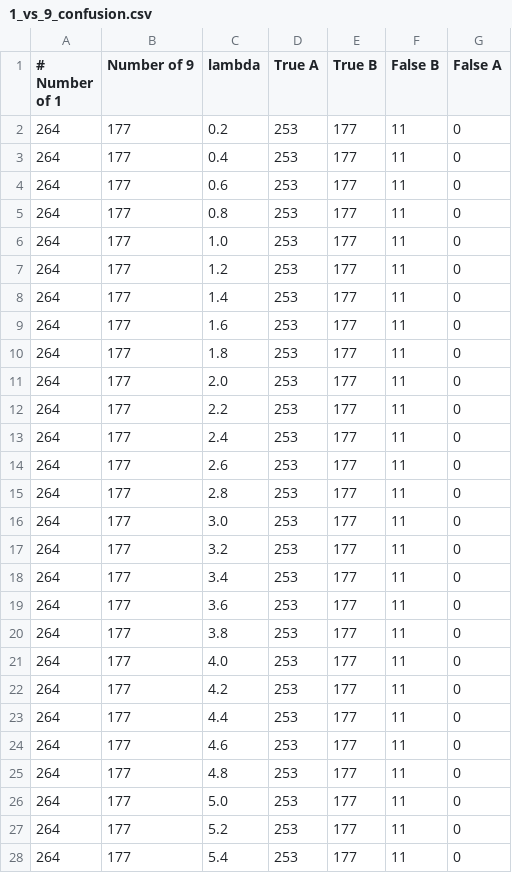
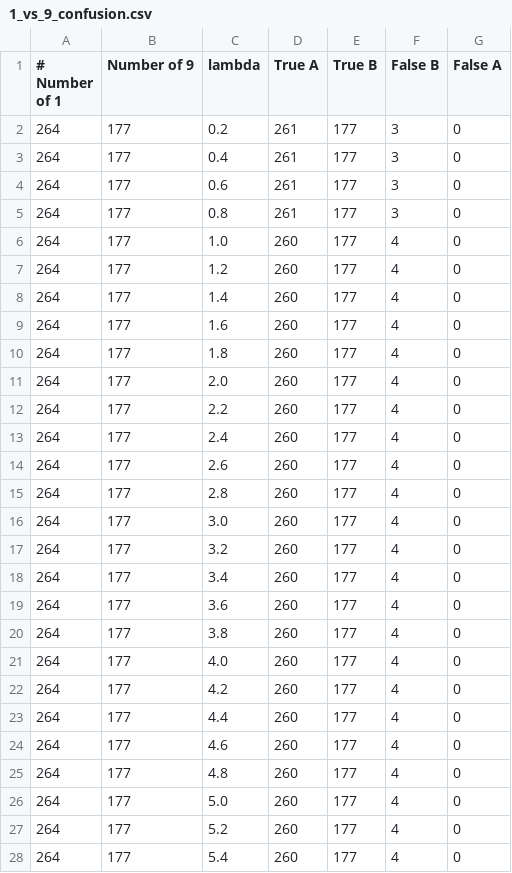
Before and after one commit to harpreets652/stats-learning, a CSV file: linear-regression/results/1_vs_9_confusion.csv, drawn as a sheet; only a part is shown; the diff covers the shown part only.

```diff
--- a/linear-regression/results/1_vs_9_confusion.csv
+++ b/linear-regression/results/1_vs_9_confusion.csv
@@ -1,28 +1,28 @@
 # Number of 1,Number of 9,lambda,True A,True B,False B,False A
-264,177,0.2,253,177,11,0
-264,177,0.4,253,177,11,0
-264,177,0.6,253,177,11,0
-264,177,0.8,253,177,11,0
-264,177,1.0,253,177,11,0
-264,177,1.2,253,177,11,0
-264,177,1.4,253,177,11,0
-264,177,1.6,253,177,11,0
-264,177,1.8,253,177,11,0
-264,177,2.0,253,177,11,0
-264,177,2.2,253,177,11,0
-264,177,2.4,253,177,11,0
-264,177,2.6,253,177,11,0
-264,177,2.8,253,177,11,0
-264,177,3.0,253,177,11,0
-264,177,3.2,253,177,11,0
-264,177,3.4,253,177,11,0
-264,177,3.6,253,177,11,0
-264,177,3.8,253,177,11,0
-264,177,4.0,253,177,11,0
-264,177,4.2,253,177,11,0
-264,177,4.4,253,177,11,0
-264,177,4.6,253,177,11,0
-264,177,4.8,253,177,11,0
-264,177,5.0,253,177,11,0
-264,177,5.2,253,177,11,0
-264,177,5.4,253,177,11,0
+264,177,0.2,261,177,3,0
+264,177,0.4,261,177,3,0
+264,177,0.6,261,177,3,0
+264,177,0.8,261,177,3,0
+264,177,1.0,260,177,4,0
+264,177,1.2,260,177,4,0
+264,177,1.4,260,177,4,0
+264,177,1.6,260,177,4,0
+264,177,1.8,260,177,4,0
+264,177,2.0,260,177,4,0
+264,177,2.2,260,177,4,0
+264,177,2.4,260,177,4,0
+264,177,2.6,260,177,4,0
+264,177,2.8,260,177,4,0
+264,177,3.0,260,177,4,0
+264,177,3.2,260,177,4,0
+264,177,3.4,260,177,4,0
+264,177,3.6,260,177,4,0
+264,177,3.8,260,177,4,0
+264,177,4.0,260,177,4,0
+264,177,4.2,260,177,4,0
+264,177,4.4,260,177,4,0
+264,177,4.6,260,177,4,0
+264,177,4.8,260,177,4,0
+264,177,5.0,260,177,4,0
+264,177,5.2,260,177,4,0
+264,177,5.4,260,177,4,0
```
Also changed, not shown: 68 edited cells elsewhere in this file, linear-regression/results/0_vs_3_confusion.csv, linear-regression/results/0_vs_3_metrics.csv, 6 other files.
